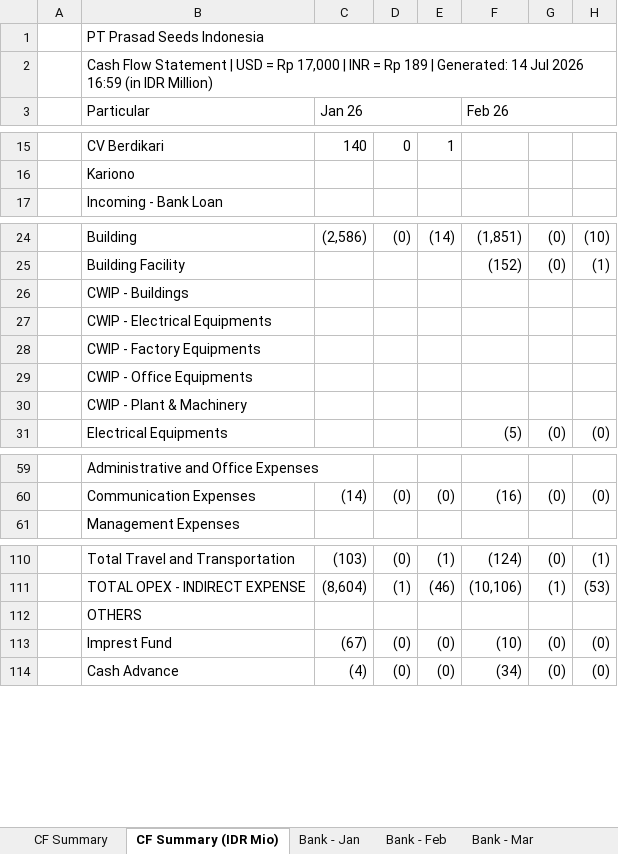
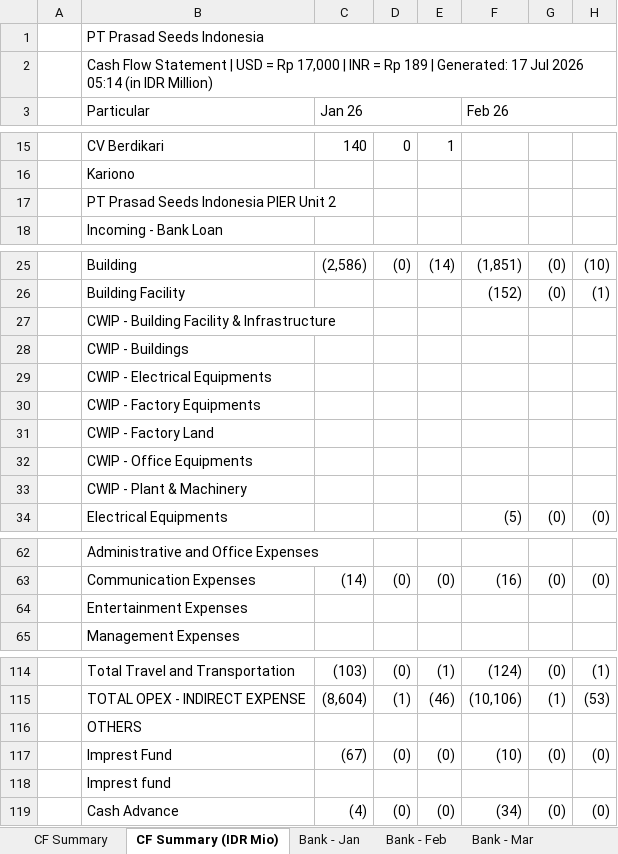
Before and after one commit to finmanagerindonesia-dev/psi-cash-dashboard, an Excel workbook: public/PSI Cash Flow Report.xlsx, sheet CF Summary (IDR Mio), drawn as a sheet; only a part is shown, gaps mark what is left out; values as stored, in another font and other column widths than the file's, no cell formats; rows hold the shown columns only; the diff names each change by its address in the sheet, - before the commit and + after, or states it on an @@ line.

```diff
--- a/public/PSI Cash Flow Report.xlsx (sheet CF Summary (IDR Mio))
+++ b/public/PSI Cash Flow Report.xlsx (sheet CF Summary (IDR Mio))
-B2: …| Generated: 14 Jul 2026 16:59 (in IDR…
+B2: …| Generated: 17 Jul 2026 05:14 (in IDR…
+row 17:  | PT Prasad Seeds Indonesia PIER Unit 2
+row 27:  | CWIP - Building Facility & Infrastructure
+row 31:  | CWIP - Factory Land
+row 64:  | Entertainment Expenses
+row 118:  | Imprest fund
```
Also changed, not shown: sheet Bank - Jul, sheet CF Summary, cell formats, 2 other files.
